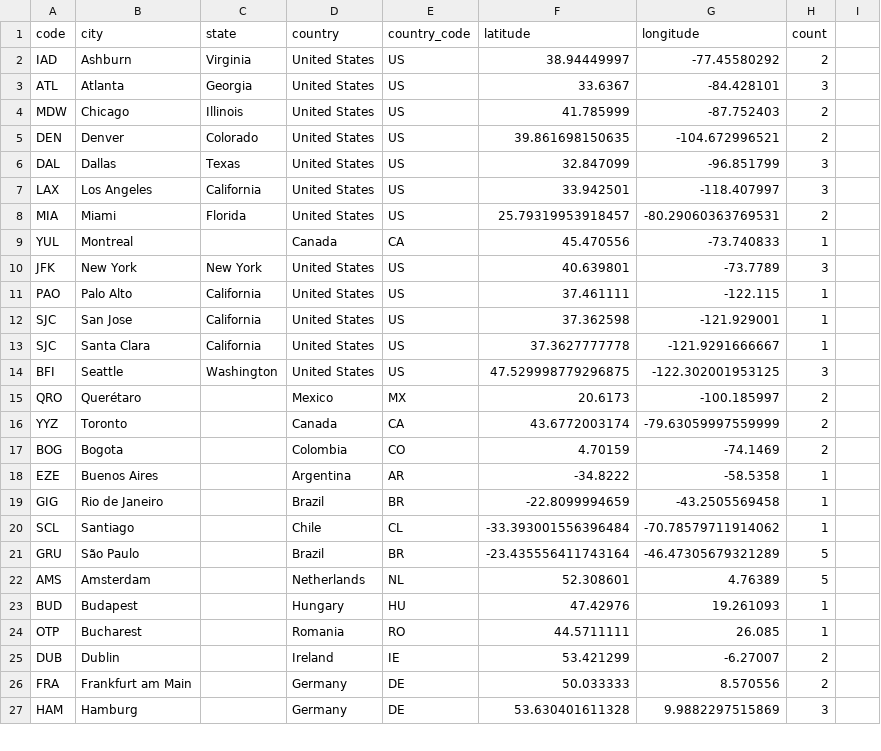
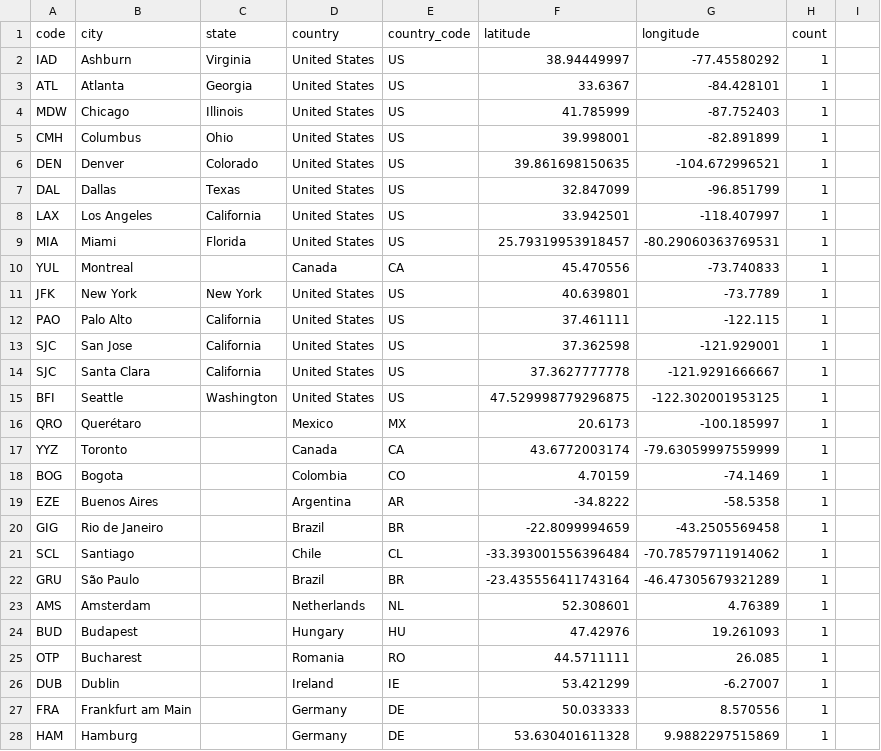
Before and after one commit to tobilg/googlecloud-edge-locations, a CSV file: dist/googlecloud-edge-locations.csv, drawn as a sheet; only a part is shown; the diff covers the shown part only.

```diff
--- a/dist/googlecloud-edge-locations.csv
+++ b/dist/googlecloud-edge-locations.csv
@@ -1,11 +1,12 @@
 code,city,state,country,country_code,latitude,longitude,count
-IAD,Ashburn,Virginia,United States,US,38.94449997,-77.45580292,2
-ATL,Atlanta,Georgia,United States,US,33.6367,-84.428101,3
-MDW,Chicago,Illinois,United States,US,41.785999,-87.752403,2
-DEN,Denver,Colorado,United States,US,39.861698150635,-104.672996521,2
-DAL,Dallas,Texas,United States,US,32.847099,-96.851799,3
-LAX,Los Angeles,California,United States,US,33.942501,-118.407997,3
-MIA,Miami,Florida,United States,US,25.79319953918457,-80.29060363769531,2
+IAD,Ashburn,Virginia,United States,US,38.94449997,-77.45580292,1
+ATL,Atlanta,Georgia,United States,US,33.6367,-84.428101,1
+MDW,Chicago,Illinois,United States,US,41.785999,-87.752403,1
+CMH,Columbus,Ohio,United States,US,39.998001,-82.891899,1
+DEN,Denver,Colorado,United States,US,39.861698150635,-104.672996521,1
+DAL,Dallas,Texas,United States,US,32.847099,-96.851799,1
+LAX,Los Angeles,California,United States,US,33.942501,-118.407997,1
+MIA,Miami,Florida,United States,US,25.79319953918457,-80.29060363769531,1
 YUL,Montreal,,Canada,CA,45.470556,-73.740833,1
-JFK,New York,New York,United States,US,40.639801,-73.7789,3
+JFK,New York,New York,United States,US,40.639801,-73.7789,1
 PAO,Palo Alto,California,United States,US,37.461111,-122.115,1
@@ -13,6 +14,6 @@ SJC,San Jose,California,United States,US,37.362598,-121.929001,1
 SJC,Santa Clara,California,United States,US,37.3627777778,-121.9291666667,1
-BFI,Seattle,Washington,United States,US,47.529998779296875,-122.302001953125,3
-QRO,Querétaro,,Mexico,MX,20.6173,-100.185997,2
-YYZ,Toronto,,Canada,CA,43.6772003174,-79.63059997559999,2
-BOG,Bogota,,Colombia,CO,4.70159,-74.1469,2
+BFI,Seattle,Washington,United States,US,47.529998779296875,-122.302001953125,1
+QRO,Querétaro,,Mexico,MX,20.6173,-100.185997,1
+YYZ,Toronto,,Canada,CA,43.6772003174,-79.63059997559999,1
+BOG,Bogota,,Colombia,CO,4.70159,-74.1469,1
 EZE,Buenos Aires,,Argentina,AR,-34.8222,-58.5358,1
@@ -20,8 +21,8 @@ GIG,Rio de Janeiro,,Brazil,BR,-22.8099994659,-43.2505569458,1
 SCL,Santiago,,Chile,CL,-33.393001556396484,-70.78579711914062,1
-GRU,São Paulo,,Brazil,BR,-23.435556411743164,-46.47305679321289,5
-AMS,Amsterdam,,Netherlands,NL,52.308601,4.76389,5
+GRU,São Paulo,,Brazil,BR,-23.435556411743164,-46.47305679321289,1
+AMS,Amsterdam,,Netherlands,NL,52.308601,4.76389,1
 BUD,Budapest,,Hungary,HU,47.42976,19.261093,1
 OTP,Bucharest,,Romania,RO,44.5711111,26.085,1
-DUB,Dublin,,Ireland,IE,53.421299,-6.27007,2
-FRA,Frankfurt am Main,,Germany,DE,50.033333,8.570556,2
-HAM,Hamburg,,Germany,DE,53.630401611328,9.9882297515869,3
+DUB,Dublin,,Ireland,IE,53.421299,-6.27007,1
+FRA,Frankfurt am Main,,Germany,DE,50.033333,8.570556,1
+HAM,Hamburg,,Germany,DE,53.630401611328,9.9882297515869,1
```
Also changed, not shown: 25 edited cells elsewhere in this file, 4 other files.
